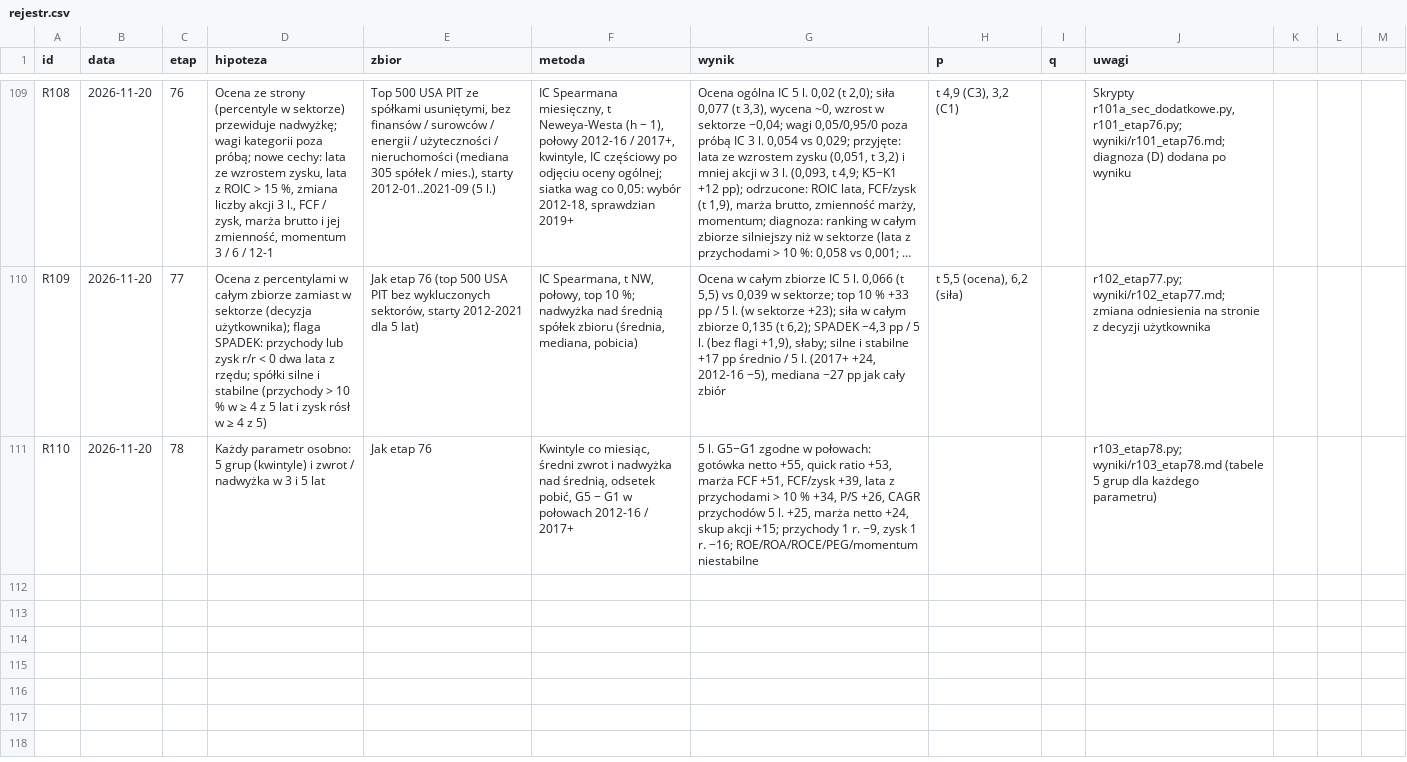
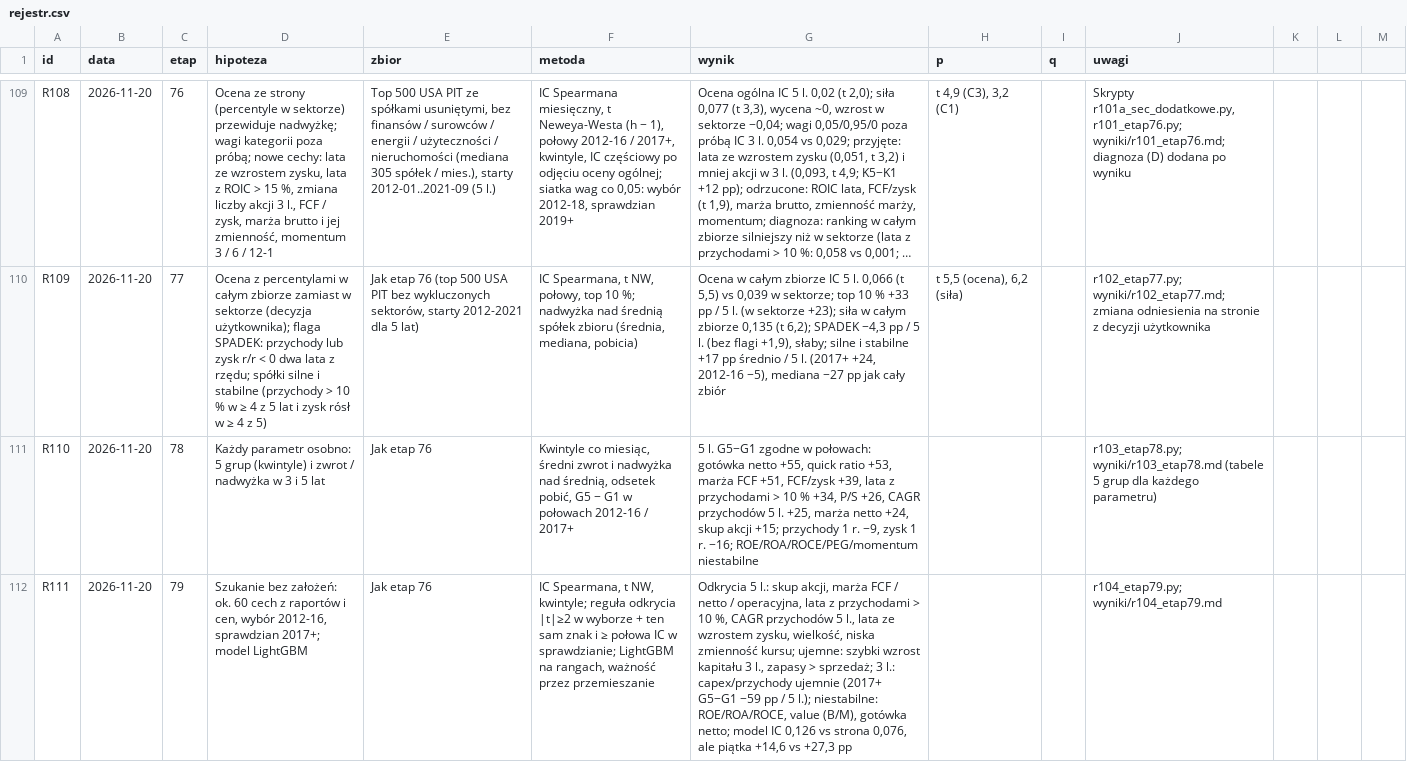
Before and after one commit to agnar92/Momentum, a CSV file: research/rejestr.csv, drawn as a sheet; only a part is shown, gaps mark what is left out; long unchanged cells end in …; the diff names each change by its address in the sheet, - before the commit and + after, or states it on an @@ line.

```diff
--- a/research/rejestr.csv
+++ b/research/rejestr.csv
+row 112: R111 | 2026-11-20 | 79 | Szukanie bez założeń: ok. 60 cech z raportów i cen, wybór 2012-16, sprawdzian 2017+; model LightGBM | Jak etap 76 | IC Spearmana, t NW, kwintyle; reguła odkrycia |t|≥2 w wyborze + ten sam znak i ≥ połowa IC w sprawdzianie; LightGBM na rangach, ważność przez przemieszanie | Odkrycia 5 l.: skup akcji, marża FCF / netto / operacyjna, lata z przychodami > 10 %, CAGR przychodów 5 l., lata ze wzrostem zysku, wielkość, niska zmienność kursu; ujemne: szybki wzrost kapitału 3 l., zapasy > sprzedaż; 3 l.: capex/przychody ujemnie (2017+ G5−G1 −59 pp / 5 l.); niestabilne: ROE/ROA/ROCE, value (B/M), gotówka netto; model IC 0,126 vs strona 0,076, ale piątka +14,6 vs +27,3 pp |  |  | r104_etap79.py; wyniki/r104_etap79.md
```
Also changed, not shown: 3 other files.
